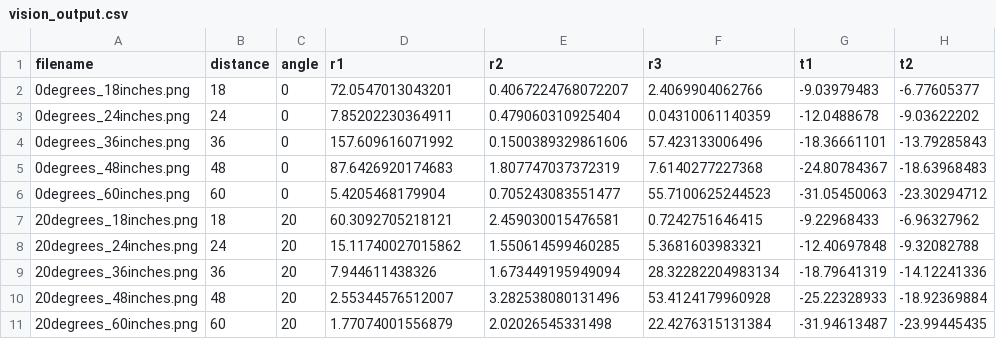
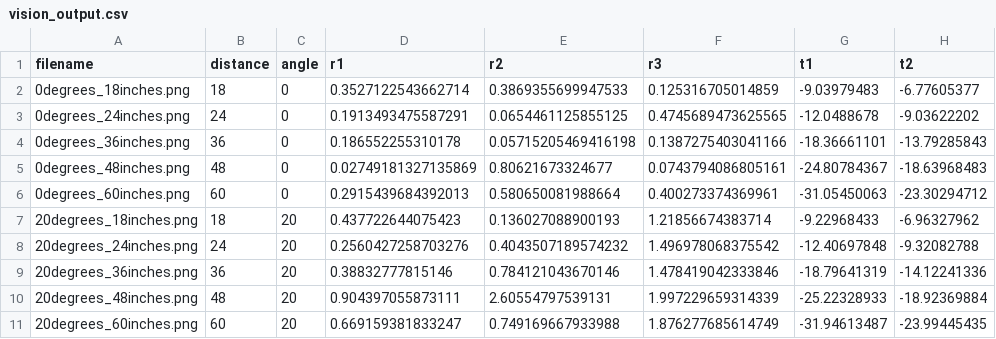
Before and after one commit to Tino-FRC-2473/FRC2020-Vision, a CSV file: sit-awareness/vision_output.csv, drawn as a sheet; only a part is shown; the diff covers the shown part only; the diff names each change by its address in the sheet, - before the commit and + after, or states it on an @@ line.

```diff
--- a/sit-awareness/vision_output.csv
+++ b/sit-awareness/vision_output.csv
-D2 (r1): 72.0547013043201
+D2 (r1): 0.3527122543662714
-E2 (r2): 0.4067224768072207
+E2 (r2): 0.3869355699947533
-F2 (r3): 2.4069904062766
+F2 (r3): 0.125316705014859
-D3 (r1): 7.85202230364911
+D3 (r1): 0.1913493475587291
-E3 (r2): 0.479060310925404
+E3 (r2): 0.0654461125855125
-F3 (r3): 0.04310061140359
+F3 (r3): 0.4745689473625565
-D4 (r1): 157.609616071992
+D4 (r1): 0.186552255310178
-E4 (r2): 0.1500389329861606
+E4 (r2): 0.05715205469416198
-F4 (r3): 57.423133006496
+F4 (r3): 0.1387275403041166
-D5 (r1): 87.6426920174683
+D5 (r1): 0.02749181327135869
-E5 (r2): 1.807747037372319
+E5 (r2): 0.80621673324677
-F5 (r3): 7.6140277227368
+F5 (r3): 0.0743794086805161
-D6 (r1): 5.4205468179904
+D6 (r1): 0.2915439684392013
-E6 (r2): 0.705243083551477
+E6 (r2): 0.580650081988664
-F6 (r3): 55.7100625244523
+F6 (r3): 0.400273374369961
-D7 (r1): 60.3092705218121
+D7 (r1): 0.437722644075423
-E7 (r2): 2.459030015476581
+E7 (r2): 0.136027088900193
-F7 (r3): 0.7242751646415
+F7 (r3): 1.21856674383714
-D8 (r1): 15.11740027015862
+D8 (r1): 0.2560427258703276
-E8 (r2): 1.550614599460285
+E8 (r2): 0.4043507189574232
-F8 (r3): 5.3681603983321
+F8 (r3): 1.496978068375542
-D9 (r1): 7.944611438326
+D9 (r1): 0.38832777815146
-E9 (r2): 1.673449195949094
+E9 (r2): 0.784121043670146
-F9 (r3): 28.32282204983134
+F9 (r3): 1.478419042333846
-D10 (r1): 2.55344576512007
+D10 (r1): 0.904397055873111
-E10 (r2): 3.282538080131496
+E10 (r2): 2.60554797539131
-F10 (r3): 53.4124179960928
+F10 (r3): 1.997229659314339
-D11 (r1): 1.77074001556879
+D11 (r1): 0.669159381833247
-E11 (r2): 2.02026545331498
+E11 (r2): 0.749169667933988
-F11 (r3): 22.4276315131384
+F11 (r3): 1.876277685614749
```
Also changed, not shown: 30 edited cells elsewhere in this file, 2 other files.
